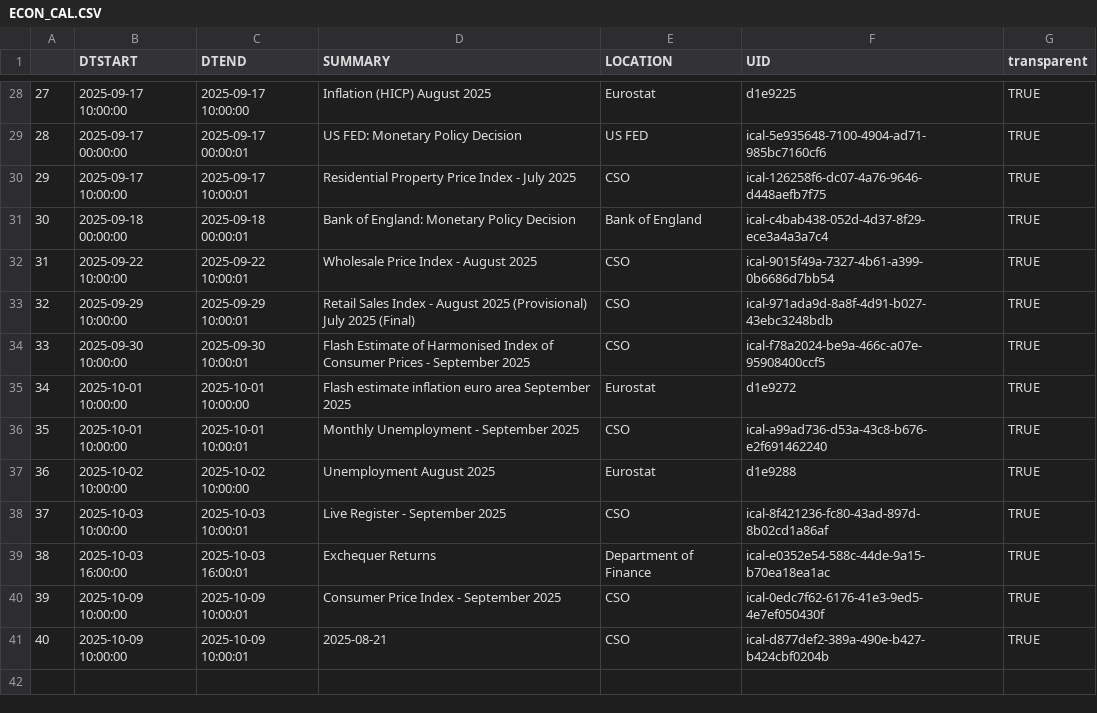
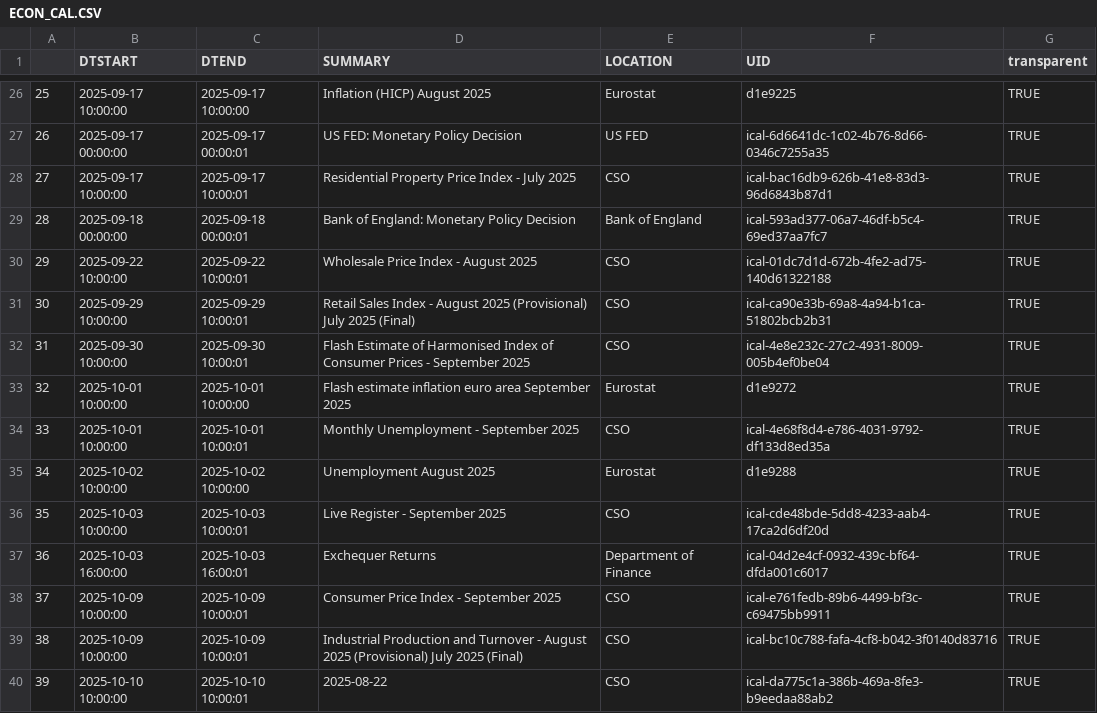
Before and after one commit to mflanagan201/gcal_auto, a CSV file: ECON_CAL.CSV, drawn as a sheet; only a part is shown, gaps mark what is left out; addresses are those after the commit; the diff covers the shown part only; the diff names each change by its address in the sheet, - before the commit and + after, or states it on an @@ line.

```diff
--- a/ECON_CAL.CSV
+++ b/ECON_CAL.CSV
@@ column A renumbered between rows 2 and 39 @@
-F27 (UID): ical-5e935648-7100-4904-ad71-985bc7160cf6
+F27 (UID): ical-6d6641dc-1c02-4b76-8d66-0346c7255a35
-F28 (UID): ical-126258f6-dc07-4a76-9646-d448aefb7f75
+F28 (UID): ical-bac16db9-626b-41e8-83d3-96d6843b87d1
-F29 (UID): ical-c4bab438-052d-4d37-8f29-ece3a4a3a7c4
+F29 (UID): ical-593ad377-06a7-46df-b5c4-69ed37aa7fc7
-F30 (UID): ical-9015f49a-7327-4b61-a399-0b6686d7bb54
+F30 (UID): ical-01dc7d1d-672b-4fe2-ad75-140d61322188
-F31 (UID): ical-971ada9d-8a8f-4d91-b027-43ebc3248bdb
+F31 (UID): ical-ca90e33b-69a8-4a94-b1ca-51802bcb2b31
-F32 (UID): ical-f78a2024-be9a-466c-a07e-95908400ccf5
+F32 (UID): ical-4e8e232c-27c2-4931-8009-005b4ef0be04
-F34 (UID): ical-a99ad736-d53a-43c8-b676-e2f691462240
+F34 (UID): ical-4e68f8d4-e786-4031-9792-df133d8ed35a
-F36 (UID): ical-8f421236-fc80-43ad-897d-8b02cd1a86af
+F36 (UID): ical-cde48bde-5dd8-4233-aab4-17ca2d6df20d
-F37 (UID): ical-e0352e54-588c-44de-9a15-b70ea18ea1ac
+F37 (UID): ical-04d2e4cf-0932-439c-bf64-dfda001c6017
-F38 (UID): ical-0edc7f62-6176-41e3-9ed5-4e7ef050430f
+F38 (UID): ical-e761fedb-89b6-4499-bf3c-c69475bb9911
-D39 (SUMMARY): 2025-08-21
+D39 (SUMMARY): Industrial Production and Turnover - August 2025 (Provisional) July 2025 (Final)
-F39 (UID): ical-d877def2-389a-490e-b427-b424cbf0204b
+F39 (UID): ical-bc10c788-fafa-4cf8-b042-3f0140d83716
+row 40: 39 | 2025-10-10 10:00:00 | 2025-10-10 10:00:01 | 2025-08-22 | CSO | ical-da775c1a-386b-469a-8fe3-b9eedaa88ab2 | TRUE
```
Also changed, not shown: 2 removed rows and 21 edited cells elsewhere in this file.
